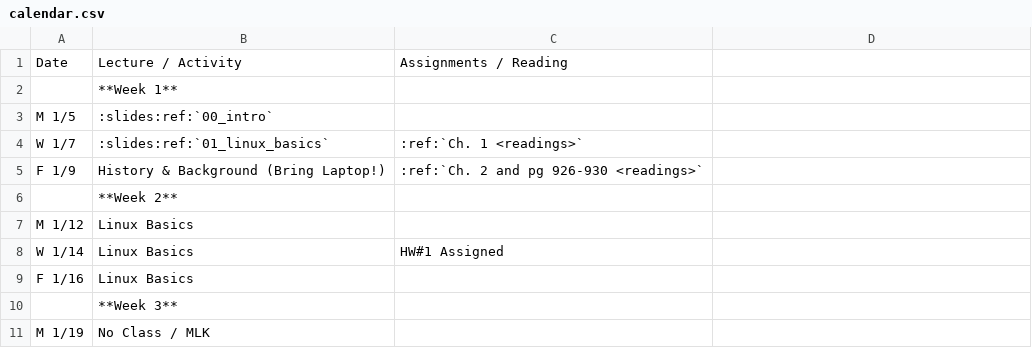
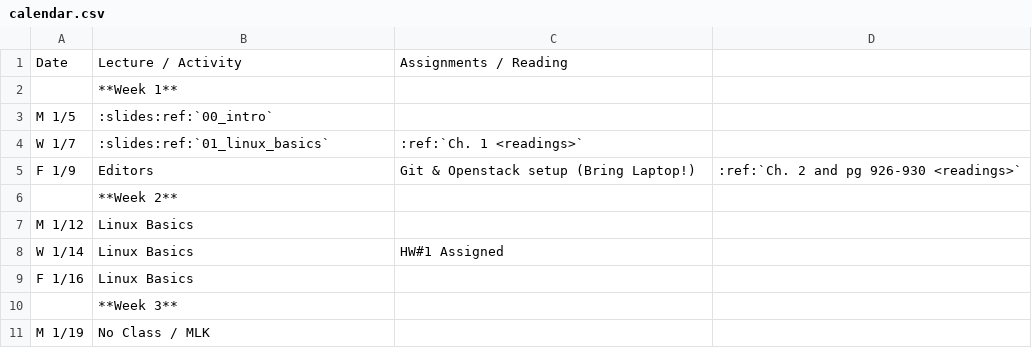
Before and after one commit to osuosl/cs312, a CSV file: source/_static/calendar.csv, drawn as a sheet; only a part is shown.

Commit message:
Rename friday's topic name

```diff
--- a/source/_static/calendar.csv
+++ b/source/_static/calendar.csv
@@ -4,3 +4,3 @@ M 1/5,:slides:ref:`00_intro`,
 W 1/7,:slides:ref:`01_linux_basics`,:ref:`Ch. 1 <readings>`
-F 1/9,History & Background (Bring Laptop!),:ref:`Ch. 2 and pg 926-930 <readings>`
+F 1/9,Editors, Git & Openstack setup (Bring Laptop!),:ref:`Ch. 2 and pg 926-930 <readings>`
 ,**Week 2**,
```
